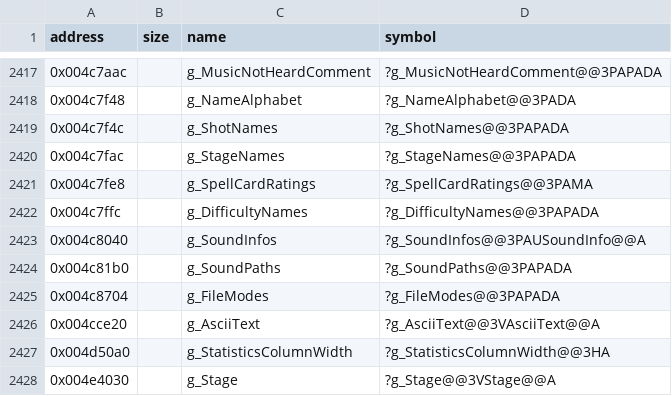
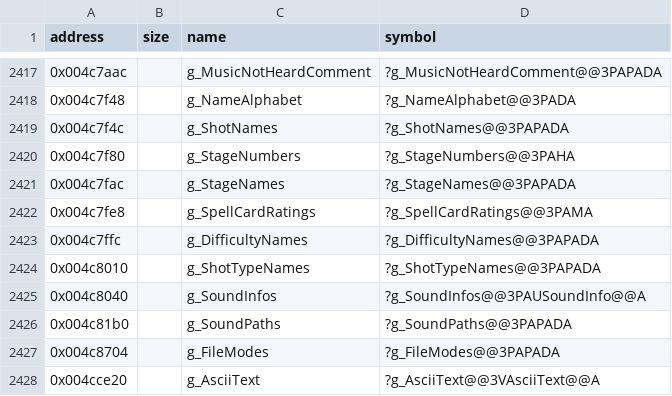
Before and after one commit to Cirno-Labs/th08, a CSV file: config/symbols.csv, drawn as a sheet; only a part is shown, gaps mark what is left out; the shorter side is filled out with more unchanged rows; the diff names each change by its address in the sheet, - before the commit and + after, or states it on an @@ line.

```diff
--- a/config/symbols.csv
+++ b/config/symbols.csv
+row 2420: 0x004c7f80 |  | g_StageNumbers | ?g_StageNumbers@@3PAHA
+row 2424: 0x004c8010 |  | g_ShotTypeNames | ?g_ShotTypeNames@@3PAPADA
```
Also changed, not shown: 5 other files.
